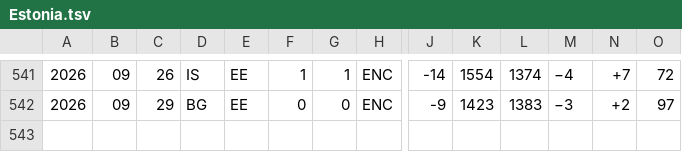
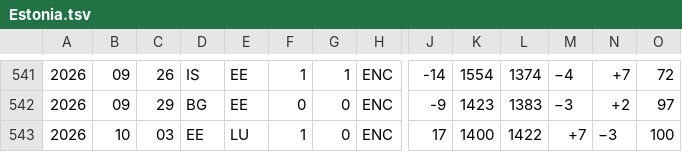
Before and after one commit to nfelo/nfelo.github.io, a TSV file: source/elo_pages/Estonia.tsv, drawn as a sheet; only a part is shown, gaps mark what is left out; rows hold the shown columns only; the diff names each change by its address in the sheet, - before the commit and + after, or states it on an @@ line.

```diff
--- a/source/elo_pages/Estonia.tsv
+++ b/source/elo_pages/Estonia.tsv
+row 543: 2026 | 10 | 03 | EE | LU | 1 | 0 | ENC | 17 | 1400 | 1422 | +7 | −3 | 100
```
Also changed, not shown: source/elo_pages/Luxembourg.tsv, source/elo_pages/Oman.tsv, 35 other files.
